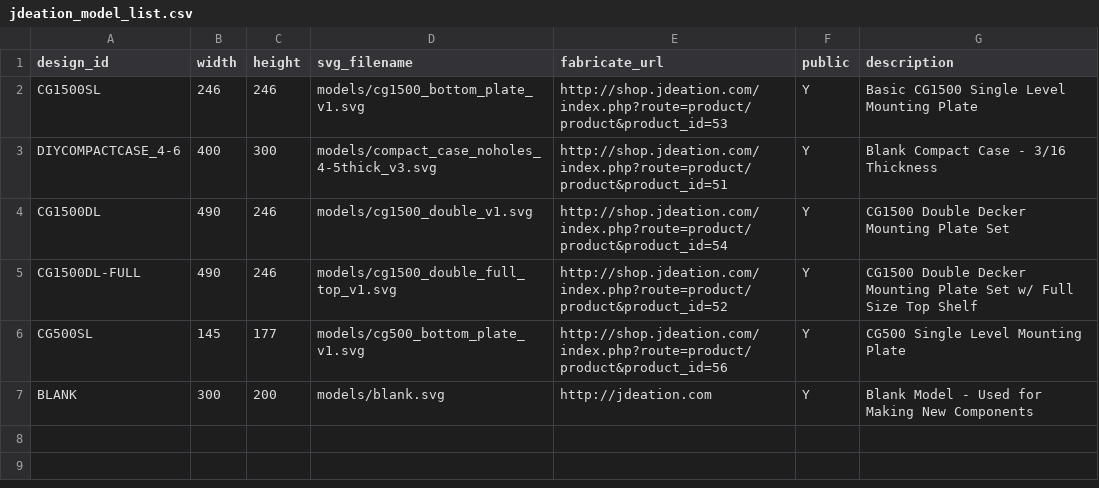
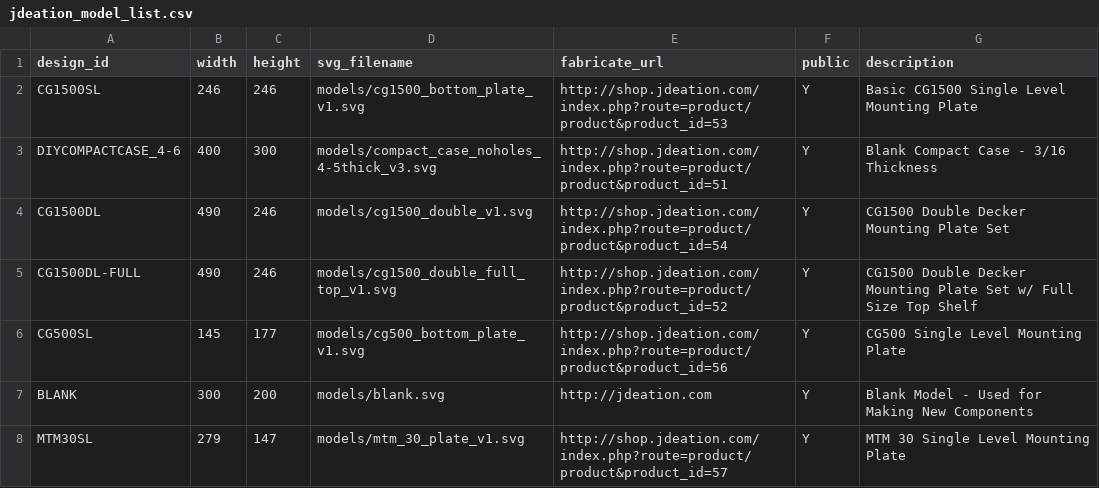
Before and after one commit to jchancel/jdeation-designer, a CSV file: jdeation_model_list.csv, drawn as a sheet; the diff names each change by its address in the sheet, - before the commit and + after, or states it on an @@ line.

```diff
--- a/jdeation_model_list.csv
+++ b/jdeation_model_list.csv
+row 8: MTM30SL | 279 | 147 | models/mtm_30_plate_v1.svg | http://shop.jdeation.com/index.php?route=product/product&product_id=57 | Y | MTM 30 Single Level Mounting Plate
```
Also changed, not shown: jdeation_component_list.csv, 5 other files.
